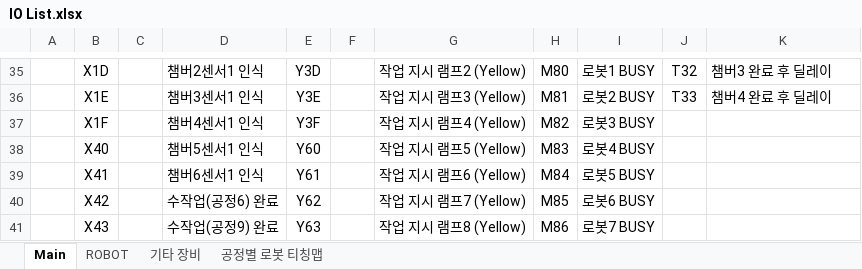
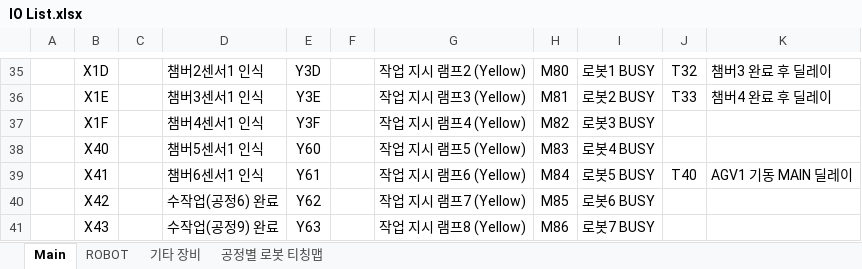
Before and after one commit to ye-ji-choe/Project-Second, an Excel workbook: PLC/IO List.xlsx, sheet Main, drawn as a sheet; only a part is shown, gaps mark what is left out; values as stored, in another font and other column widths than the file's, no borders; the diff covers the shown part only; the diff names each change by its address in the sheet, - before the commit and + after, or states it on an @@ line.

```diff
--- a/PLC/IO List.xlsx (sheet Main)
+++ b/PLC/IO List.xlsx (sheet Main)
-J39: (empty)
+J39: T40
-K39: (empty)
+K39: AGV1 기동 MAIN 딜레이
```
Also changed, not shown: 17 added rows and 24 edited cells elsewhere in this sheet, sheet 기타 장비, sheet ROBOT, 3 other files.
